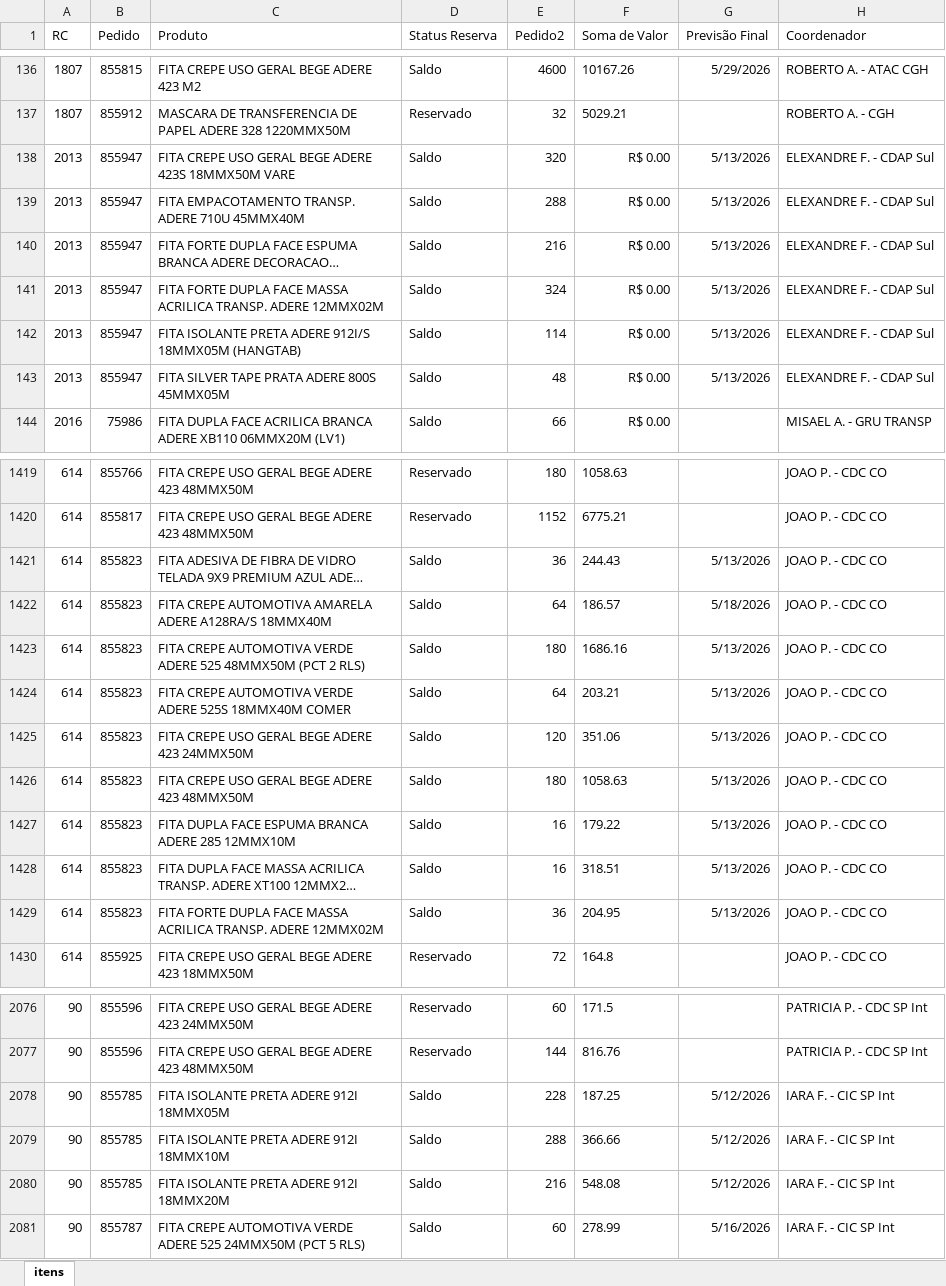
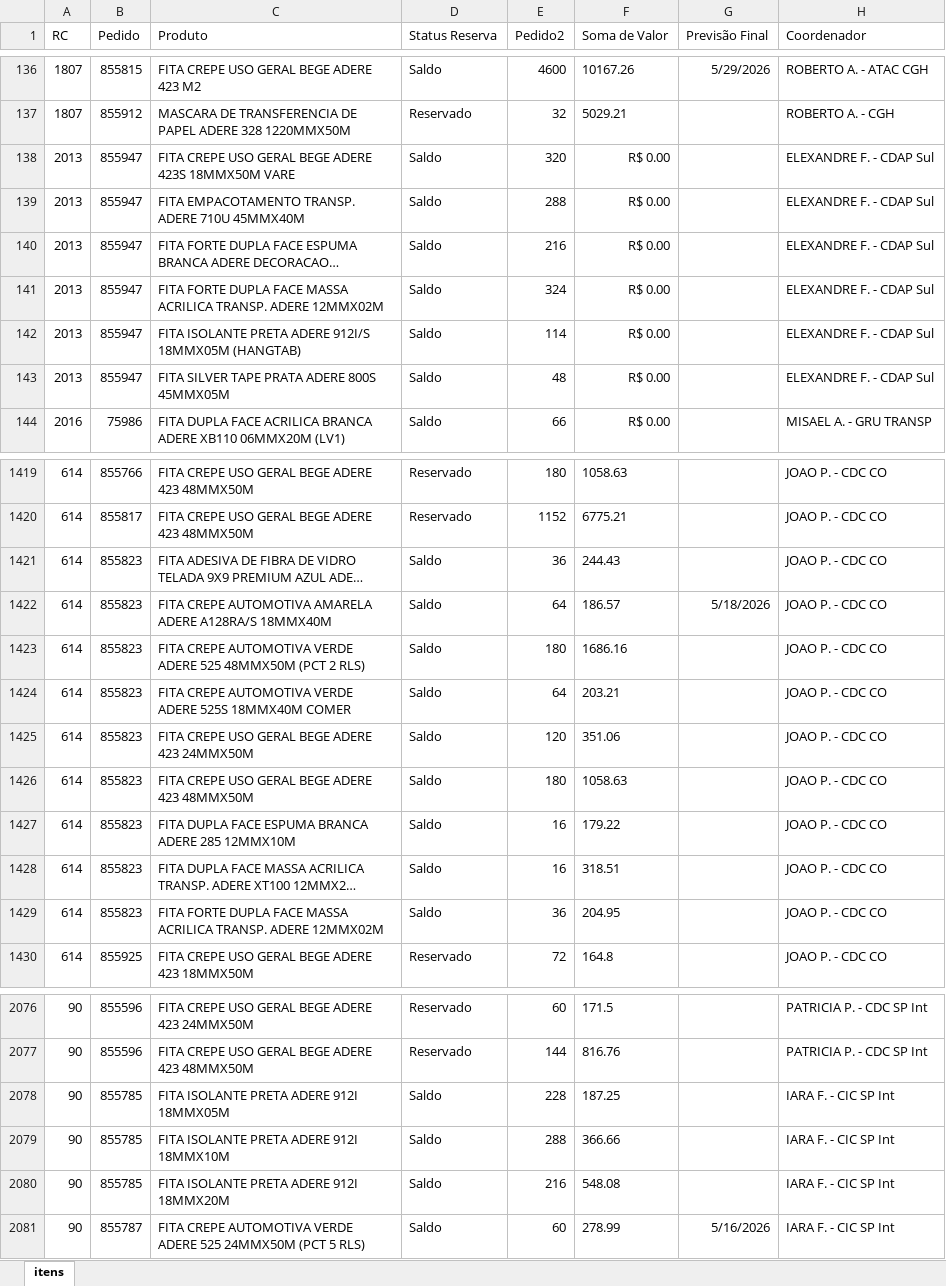
Before and after one commit to Alefe1995/portal-pedidos, an Excel workbook: Itens.xlsx, sheet itens, drawn as a sheet; only a part is shown, gaps mark what is left out; long unchanged cells end in …; values as stored, in another font and other column widths than the file's, no borders; table styles not drawn; the diff covers the shown part only; the diff names each change by its address in the sheet, - before the commit and + after, or states it on an @@ line.

```diff
--- a/Itens.xlsx (sheet itens)
+++ b/Itens.xlsx (sheet itens)
-G138:G143 (Previsão Final): 5/13/2026
+G138:G143 (Previsão Final): (empty)
-G1421 (Previsão Final): 5/13/2026
+G1421 (Previsão Final): (empty)
-G1423:G1429 (Previsão Final): 5/13/2026
+G1423:G1429 (Previsão Final): (empty)
-G2078:G2080 (Previsão Final): 5/12/2026
+G2078:G2080 (Previsão Final): (empty)
```
Also changed, not shown: 41 edited cells elsewhere in this sheet.
